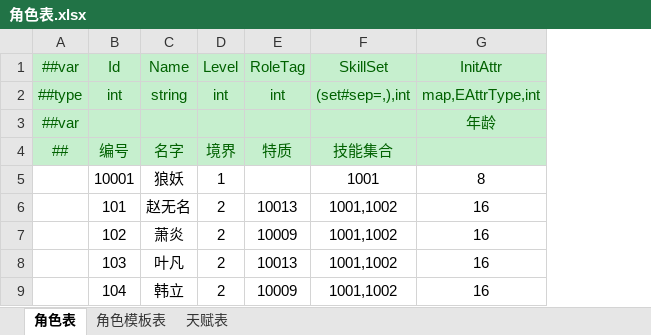
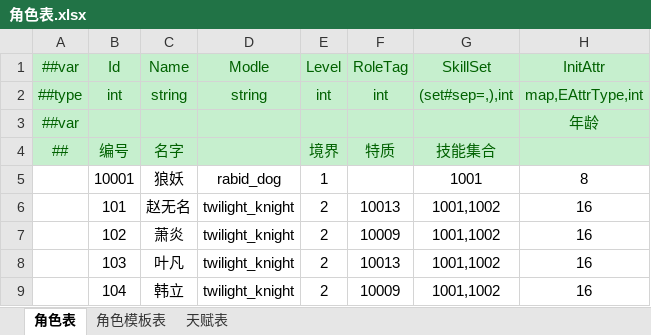
Before and after one commit to cnImpulse/HEDAO, an Excel workbook: 新导表工具/DataTables/Datas/角色表.xlsx, sheet 角色表, drawn as a sheet; only a part is shown; values as stored, in another font and other column widths than the file's, no borders; the diff names each change by its address in the sheet, - before the commit and + after, or states it on an @@ line.

```diff
--- a/新导表工具/DataTables/Datas/角色表.xlsx (sheet 角色表)
+++ b/新导表工具/DataTables/Datas/角色表.xlsx (sheet 角色表)
+column D, rows 1-9: Modle | string |  |  | rabid_dog | twilight_knight | twilight_knight | twilight_knight | twilight_knight
```
Also changed, not shown: 47 other files.
